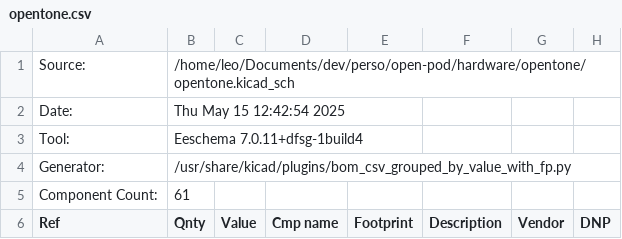
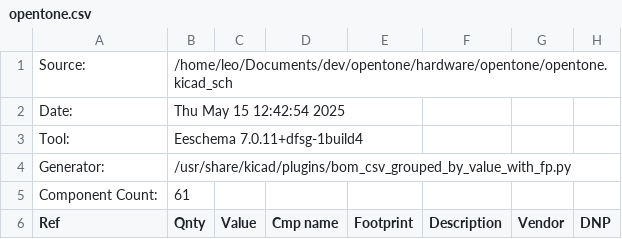
Before and after one commit to Leo-Nicolle/open-pod, a CSV file: hardware/opentone/opentone.csv, drawn as a sheet; only a part is shown.

```diff
--- a/hardware/opentone/opentone.csv
+++ b/hardware/opentone/opentone.csv
@@ -1,2 +1,2 @@
-"Source:","/home/leo/Documents/dev/perso/open-pod/hardware/opentone/opentone.kicad_sch"
+"Source:","/home/leo/Documents/dev/opentone/hardware/opentone/opentone.kicad_sch"
 "Date:","Thu May 15 12:42:54 2025"
```
Also changed, not shown: 19 other files.
